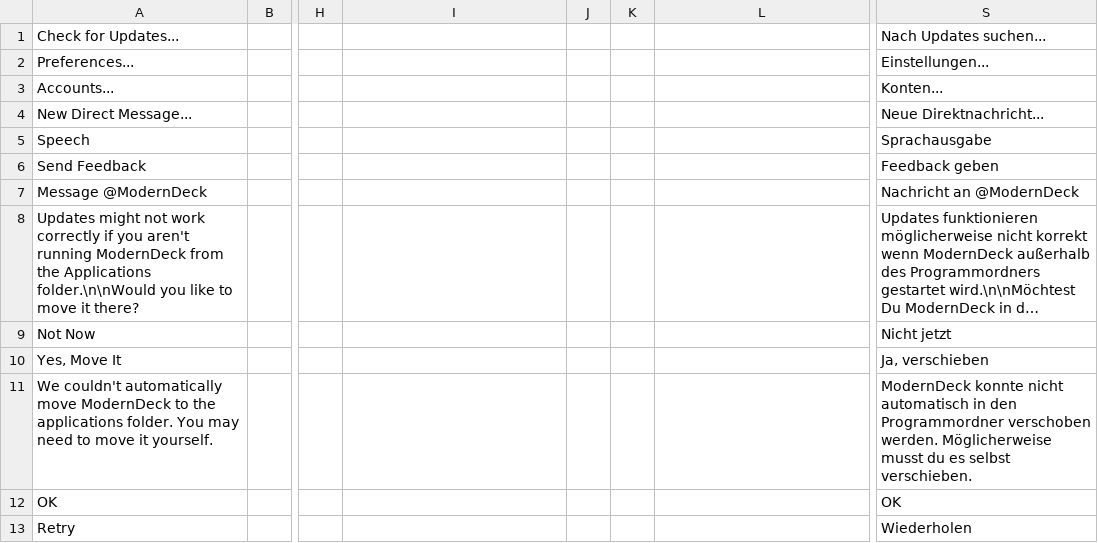
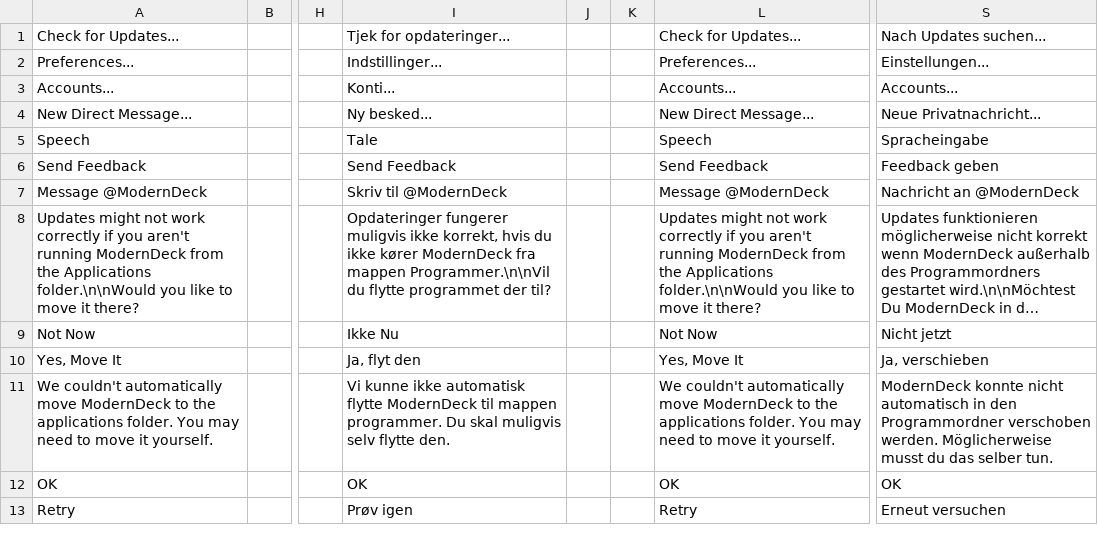
Before and after one commit to dangeredwolf/ModernDeck, a CSV file: main.csv, drawn as a sheet; only a part is shown, gaps mark what is left out; long unchanged cells end in …; the diff covers the shown part only; the diff names each change by its address in the sheet, - before the commit and + after, or states it on an @@ line.

Commit message:
Bugfixes and updated translations

```diff
--- a/main.csv
+++ b/main.csv
-I1: (empty)
+I1: Tjek for opdateringer...
-L1: (empty)
+L1: Check for Updates...
-I2: (empty)
+I2: Indstillinger...
-L2: (empty)
+L2: Preferences...
-I3: (empty)
+I3: Konti...
-L3: (empty)
+L3: Accounts...
-S3: Konten...
+S3: Accounts...
-I4: (empty)
+I4: Ny besked...
-L4: (empty)
+L4: New Direct Message...
-S4: Neue Direktnachricht...
+S4: Neue Privatnachricht...
-I5: (empty)
+I5: Tale
-L5: (empty)
+L5: Speech
-S5: Sprachausgabe
+S5: Spracheingabe
-I6: (empty)
+I6: Send Feedback
-L6: (empty)
+L6: Send Feedback
-I7: (empty)
+I7: Skriv til @ModernDeck
-L7: (empty)
+L7: Message @ModernDeck
-I8: (empty)
+I8: Opdateringer fungerer muligvis ikke korrekt, hvis du ikke kører ModernDeck fra mappen Programmer.\n\nVil du flytte programmet der til?
-L8: (empty)
+L8: Updates might not work correctly if you aren't running ModernDeck from the Applications folder.\n\nWould you like to move it there?
-I9: (empty)
+I9: Ikke Nu
-L9: (empty)
+L9: Not Now
-I10: (empty)
+I10: Ja, flyt den
-L10: (empty)
+L10: Yes, Move It
-I11: (empty)
+I11: Vi kunne ikke automatisk flytte ModernDeck til mappen programmer. Du skal muligvis selv flytte den.
-L11: (empty)
+L11: We couldn't automatically move ModernDeck to the applications folder. You may need to move it yourself.
-S11: …musst du es selbst verschieben.
+S11: …musst du das selber tun.
-I12: (empty)
+I12: OK
-L12: (empty)
+L12: OK
-I13: (empty)
+I13: Prøv igen
-L13: (empty)
+L13: Retry
-S13: Wiederholen
+S13: Erneut versuchen
```
Also changed, not shown: 17 edited cells elsewhere in this file, website.csv, 12 other files.
